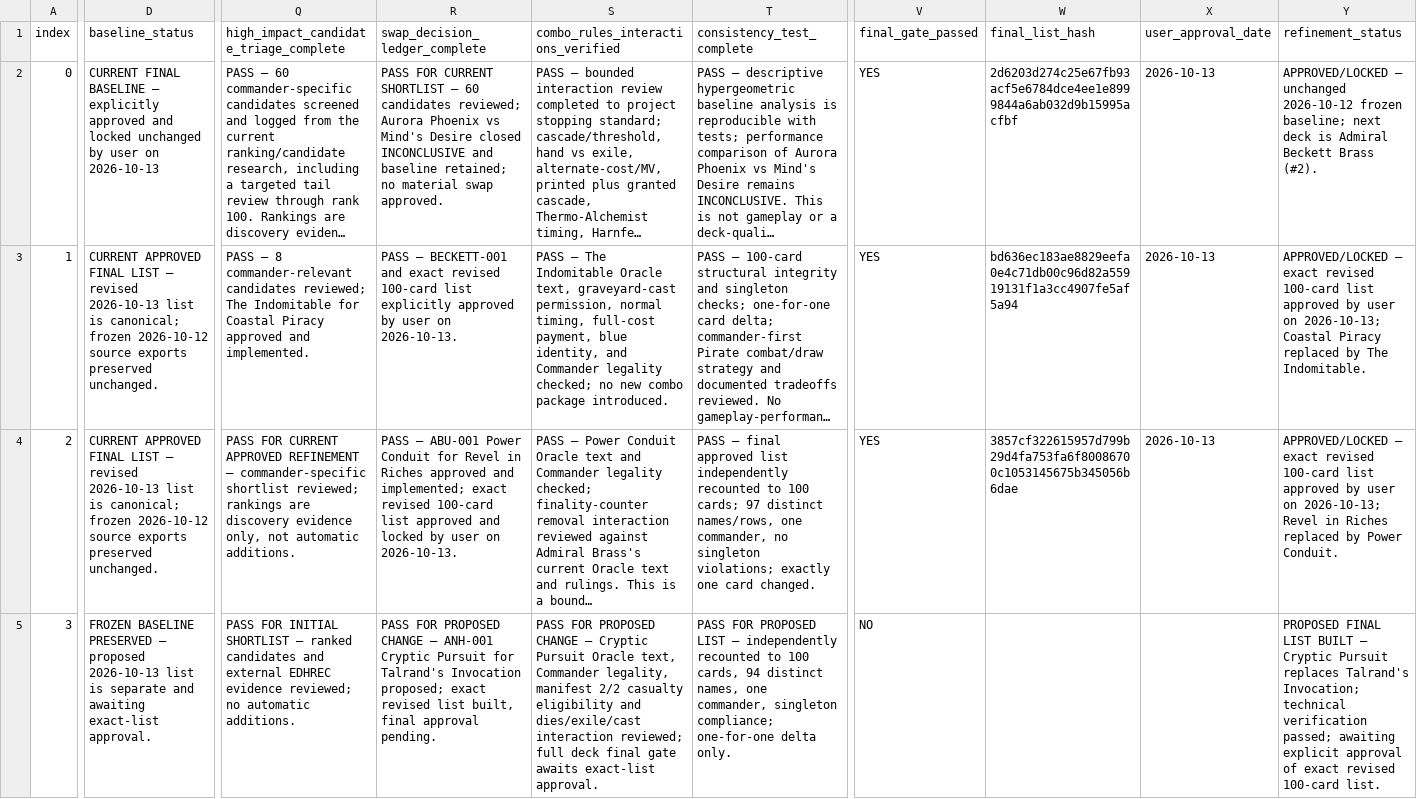
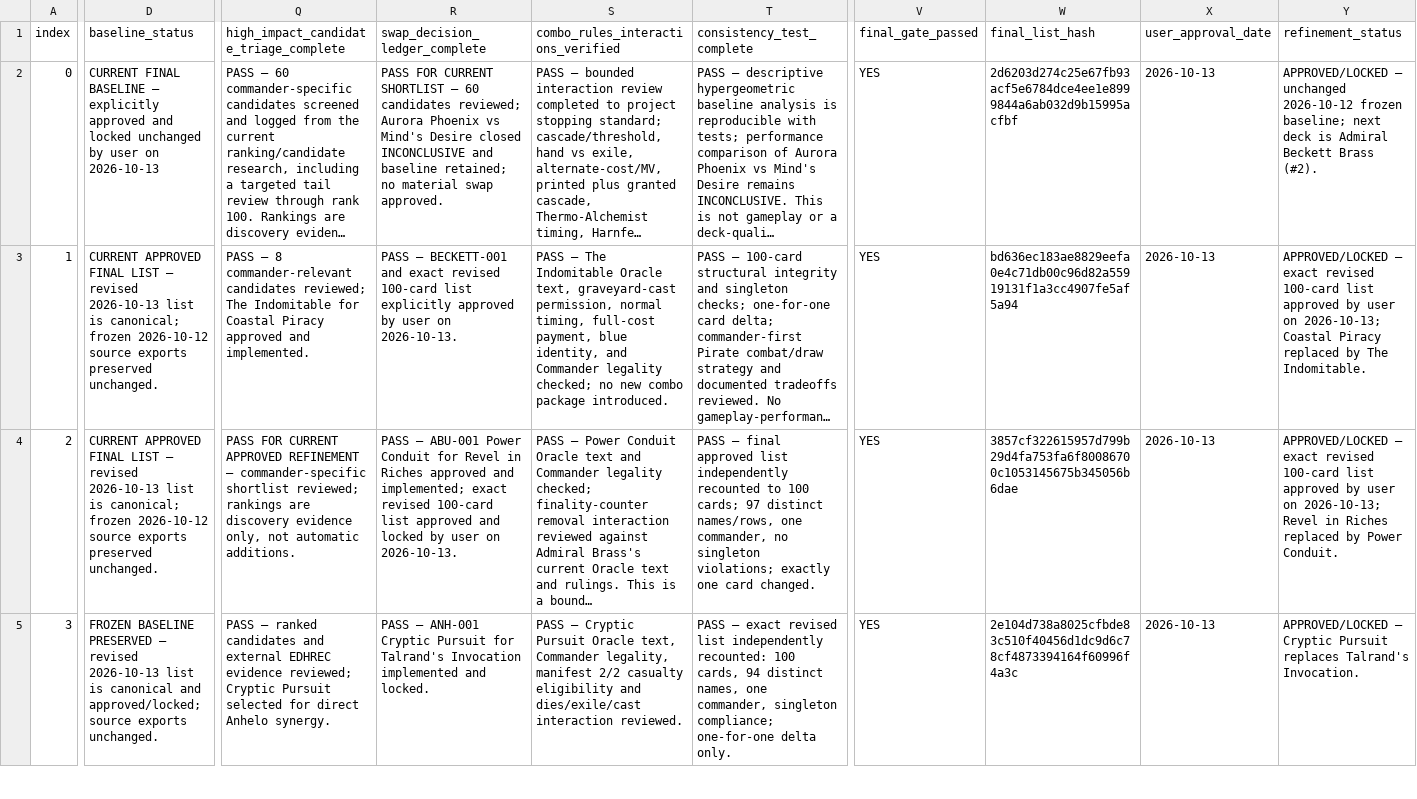
Before and after one commit to corymstover/grixis-commander-encyclopediaGPT, a CSV file: refinement/Deck_Refinement_Tracker_2026-10-12.csv, drawn as a sheet; only a part is shown, gaps mark what is left out; long unchanged cells end in …; the diff covers the shown part only; the diff names each change by its address in the sheet, - before the commit and + after, or states it on an @@ line.

Commit message:
Synchronize approved Anhelo, Ashad, and Ashnod tracker rows

```diff
--- a/refinement/Deck_Refinement_Tracker_2026-10-12.csv
+++ b/refinement/Deck_Refinement_Tracker_2026-10-12.csv
-D5 (baseline_status): …PRESERVED — proposed 2026-10-13 list is separate and awaiting exact-list approval.
+D5 (baseline_status): …PRESERVED — revised 2026-10-13 list is canonical and approved/locked; source exports unchanged.
-Q5: PASS FOR INITIAL SHORTLIST — ranked candidates and external EDHREC evidence reviewed; no automatic additions.
+Q5: PASS — ranked candidates and external EDHREC evidence reviewed; Cryptic Pursuit selected for direct Anhelo synergy.
-R5 (swap_decision_ledger_complete): PASS FOR PROPOSED CHANGE — ANH-001 Cryptic Pursuit for Talrand's Invocation proposed; exact revised list built, final approval pending.
+R5 (swap_decision_ledger_complete): PASS — ANH-001 Cryptic Pursuit for Talrand's Invocation implemented and locked.
-S5: PASS FOR PROPOSED CHANGE — Cryptic Pursuit Oracle text, Commander legality, manifest 2/2 casualty eligibility and dies/exile/cast interaction reviewed; full deck final gate awaits exact-list approval.
+S5: PASS — Cryptic Pursuit Oracle text, Commander legality, manifest 2/2 casualty eligibility and dies/exile/cast interaction reviewed.
-T5 (consistency_test_complete): PASS FOR PROPOSED LIST — independently recounted to 100 cards,…
+T5 (consistency_test_complete): PASS — exact revised list independently recounted: 100 cards,…
-V5 (final_gate_passed): NO
+V5 (final_gate_passed): YES
-W5 (final_list_hash): (empty)
+W5 (final_list_hash): 2e104d738a8025cfbde83c510f40456d1dc9d6c78cf4873394164f60996f4a3c
-X5 (user_approval_date): (empty)
+X5 (user_approval_date): 2026-10-13
-Y5 (refinement_status): PROPOSED FINAL LIST BUILT — Cryptic Pursuit replaces Talrand's Invocation; technical verification passed; awaiting explicit approval of exact revised 100-card list.
+Y5 (refinement_status): APPROVED/LOCKED — Cryptic Pursuit replaces Talrand's Invocation.
```
Also changed, not shown: 24 edited cells elsewhere in this file.
